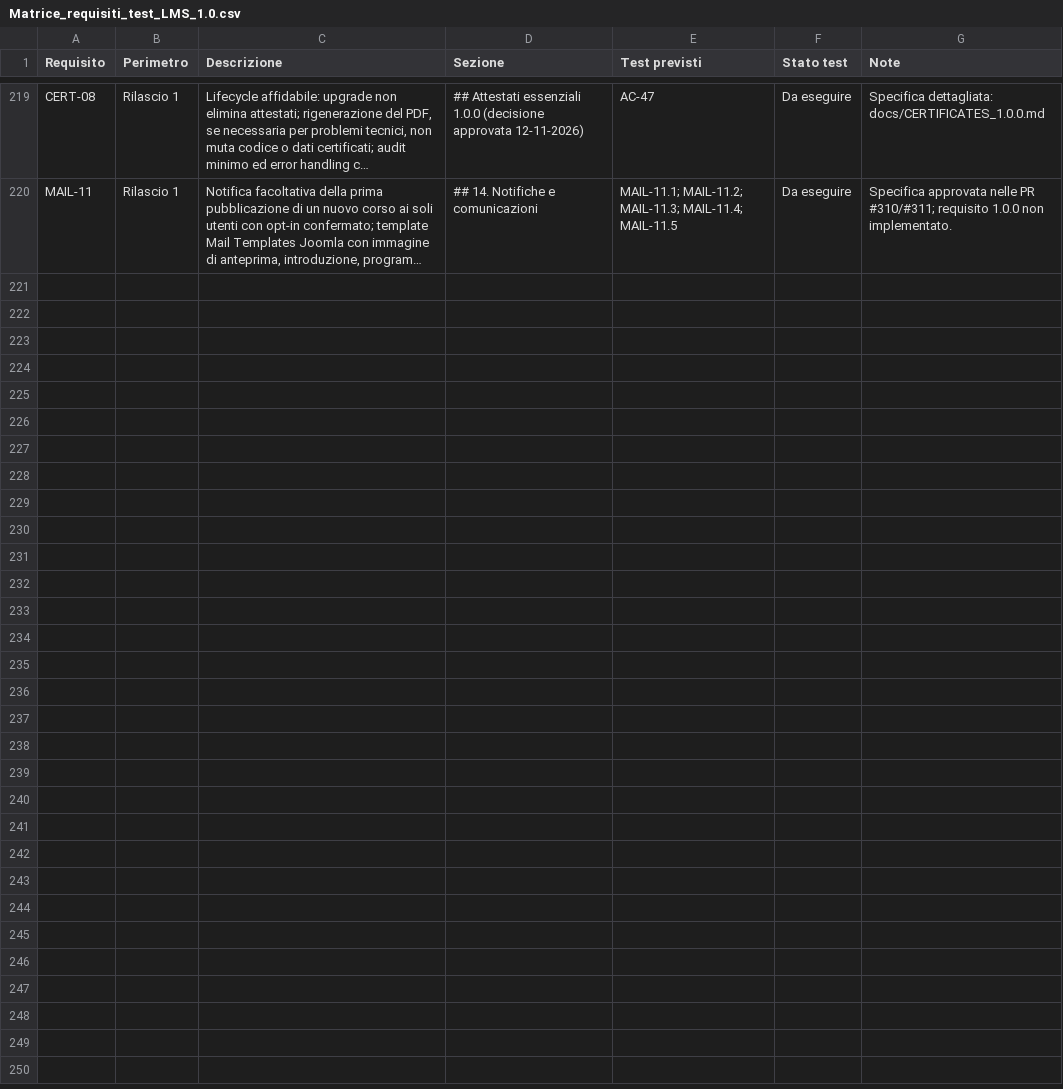
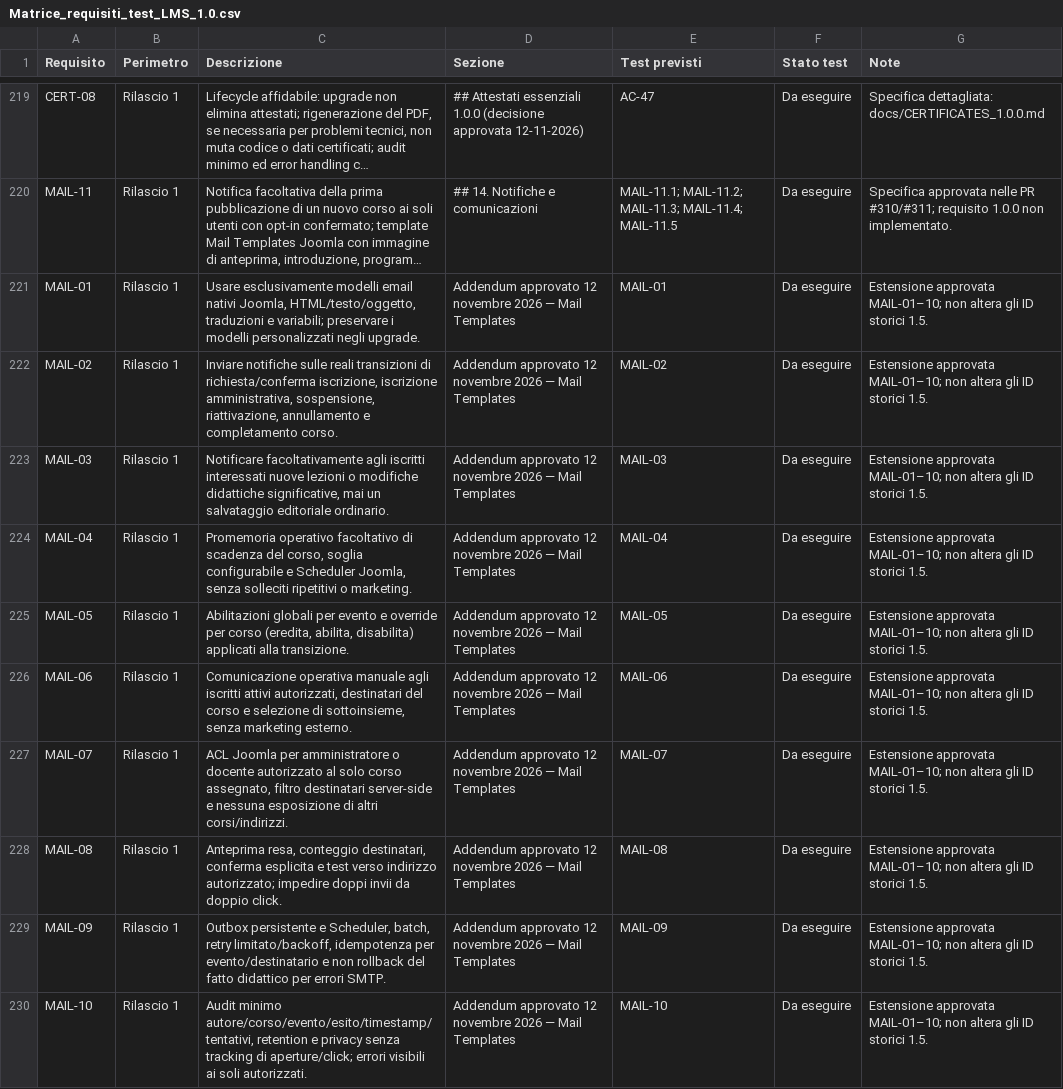
Before and after one commit to jeckodevelopment/jd_learn, a CSV file: docs/specifications/Matrice_requisiti_test_LMS_1.0.csv, drawn as a sheet; only a part is shown, gaps mark what is left out; long unchanged cells end in …; the diff names each change by its address in the sheet, - before the commit and + after, or states it on an @@ line.

Commit message:
docs(requirements): reconcile approved MAIL criteria and recent PR coverage

```diff
--- a/docs/specifications/Matrice_requisiti_test_LMS_1.0.csv
+++ b/docs/specifications/Matrice_requisiti_test_LMS_1.0.csv
+row 221: MAIL-01 | Rilascio 1 | Usare esclusivamente modelli email nativi Joomla, HTML/testo/oggetto, traduzioni e variabili; preservare i modelli personalizzati negli upgrade. | Addendum approvato 12 novembre 2026 — Mail Templates | MAIL-01 | Da eseguire | Estensione approvata MAIL-01–10; non altera gli ID storici 1.5.
+row 222: MAIL-02 | Rilascio 1 | Inviare notifiche sulle reali transizioni di richiesta/conferma iscrizione, iscrizione amministrativa, sospensione, riattivazione, annullamento e completamento corso. | Addendum approvato 12 novembre 2026 — Mail Templates | MAIL-02 | Da eseguire | Estensione approvata MAIL-01–10; non altera gli ID storici 1.5.
+row 223: MAIL-03 | Rilascio 1 | Notificare facoltativamente agli iscritti interessati nuove lezioni o modifiche didattiche significative, mai un salvataggio editoriale ordinario. | Addendum approvato 12 novembre 2026 — Mail Templates | MAIL-03 | Da eseguire | Estensione approvata MAIL-01–10; non altera gli ID storici 1.5.
+row 224: MAIL-04 | Rilascio 1 | Promemoria operativo facoltativo di scadenza del corso, soglia configurabile e Scheduler Joomla, senza solleciti ripetitivi o marketing. | Addendum approvato 12 novembre 2026 — Mail Templates | MAIL-04 | Da eseguire | Estensione approvata MAIL-01–10; non altera gli ID storici 1.5.
+row 225: MAIL-05 | Rilascio 1 | Abilitazioni globali per evento e override per corso (eredita, abilita, disabilita) applicati alla transizione. | Addendum approvato 12 novembre 2026 — Mail Templates | MAIL-05 | Da eseguire | Estensione approvata MAIL-01–10; non altera gli ID storici 1.5.
+row 226: MAIL-06 | Rilascio 1 | Comunicazione operativa manuale agli iscritti attivi autorizzati, destinatari del corso e selezione di sottoinsieme, senza marketing esterno. | Addendum approvato 12 novembre 2026 — Mail Templates | MAIL-06 | Da eseguire | Estensione approvata MAIL-01–10; non altera gli ID storici 1.5.
+row 227: MAIL-07 | Rilascio 1 | ACL Joomla per amministratore o docente autorizzato al solo corso assegnato, filtro destinatari server-side e nessuna esposizione di altri corsi/indirizzi. | Addendum approvato 12 novembre 2026 — Mail Templates | MAIL-07 | Da eseguire | Estensione approvata MAIL-01–10; non altera gli ID storici 1.5.
+row 228: MAIL-08 | Rilascio 1 | Anteprima resa, conteggio destinatari, conferma esplicita e test verso indirizzo autorizzato; impedire doppi invii da doppio click. | Addendum approvato 12 novembre 2026 — Mail Templates | MAIL-08 | Da eseguire | Estensione approvata MAIL-01–10; non altera gli ID storici 1.5.
+row 229: MAIL-09 | Rilascio 1 | Outbox persistente e Scheduler, batch, retry limitato/backoff, idempotenza per evento/destinatario e non rollback del fatto didattico per errori SMTP. | Addendum approvato 12 novembre 2026 — Mail Templates | MAIL-09 | Da eseguire | Estensione approvata MAIL-01–10; non altera gli ID storici 1.5.
+row 230: MAIL-10 | Rilascio 1 | Audit minimo autore/corso/evento/esito/timestamp/tentativi, retention e privacy senza tracking di aperture/click; errori visibili ai soli autorizzati. | Addendum approvato 12 novembre 2026 — Mail Templates | MAIL-10 | Da eseguire | Estensione approvata MAIL-01–10; non altera gli ID storici 1.5.
```
